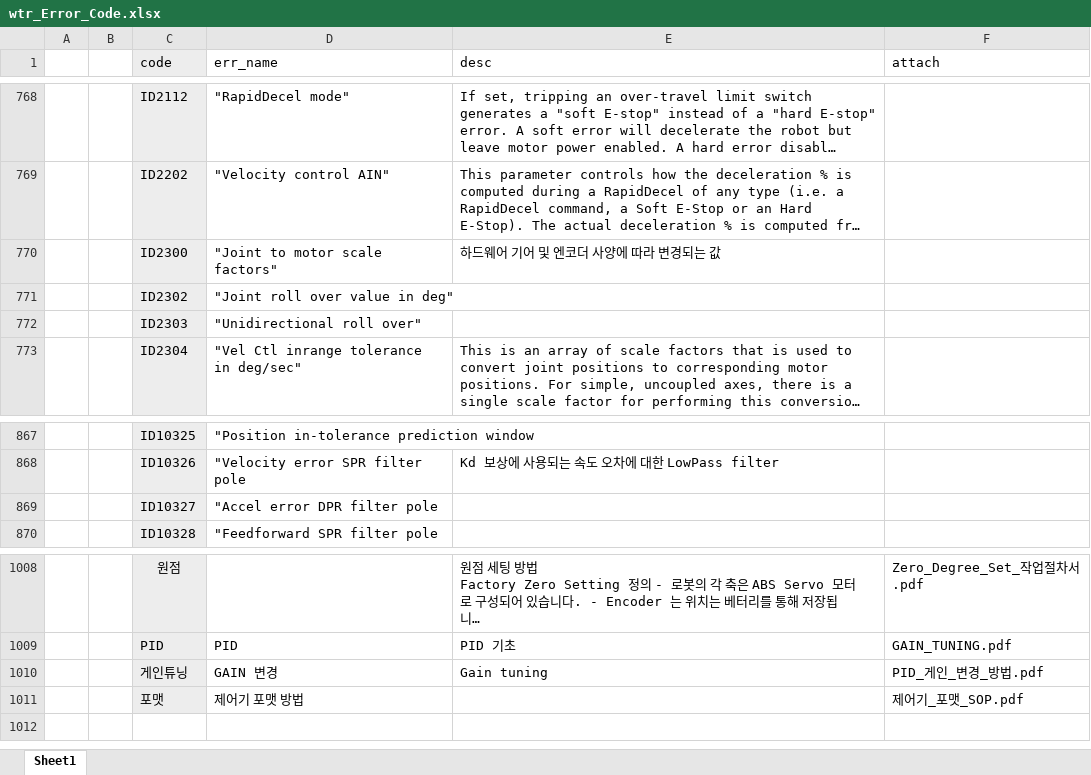
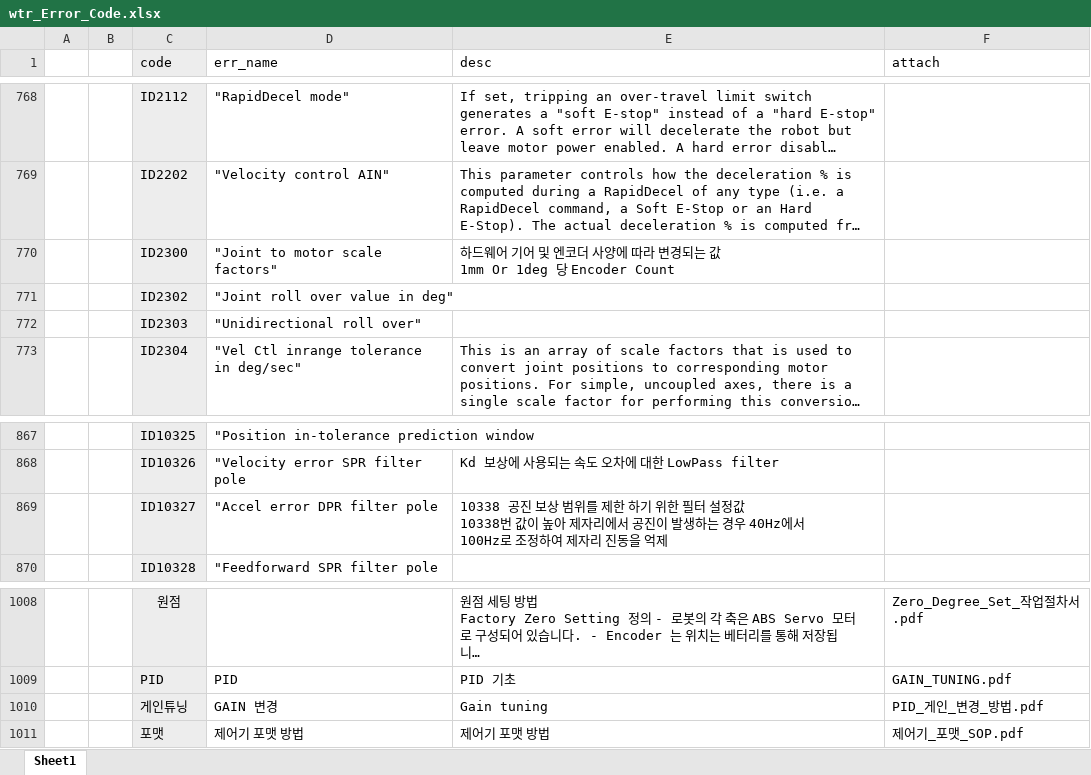
Before and after one commit to ChangHyun-Lim/kakao_error_bot, an Excel workbook: wtr_Error_Code.xlsx, sheet Sheet1, drawn as a sheet; only a part is shown, gaps mark what is left out; long unchanged cells end in …; values as stored, in another font and other column widths than the file's, no borders; ↵ is a line break in a cell; the diff names each change by its address in the sheet, - before the commit and + after, or states it on an @@ line.

Commit message:
Add files via upload

```diff
--- a/wtr_Error_Code.xlsx (sheet Sheet1)
+++ b/wtr_Error_Code.xlsx (sheet Sheet1)
-E770 (desc): 하드웨어 기어 및 엔코더 사양에 따라 변경되는 값
+E770 (desc): 하드웨어 기어 및 엔코더 사양에 따라 변경되는 값 ↵ 1mm Or 1deg 당 Encoder Count
-E869 (desc): (empty)
+E869 (desc): 10338 공진 보상 범위를 제한 하기 위한 필터 설정값 ↵ 10338번 값이 높아 제자리에서 공진이 발생하는 경우 40Hz에서 100Hz로 조정하여 제자리 진동을 억제
-E1011 (desc): (empty)
+E1011 (desc): 제어기 포맷 방법
```
